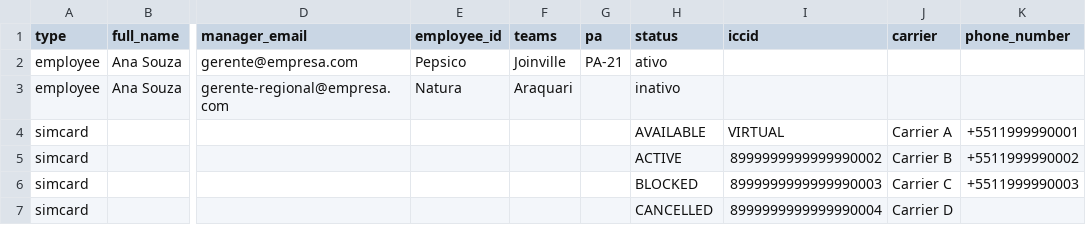
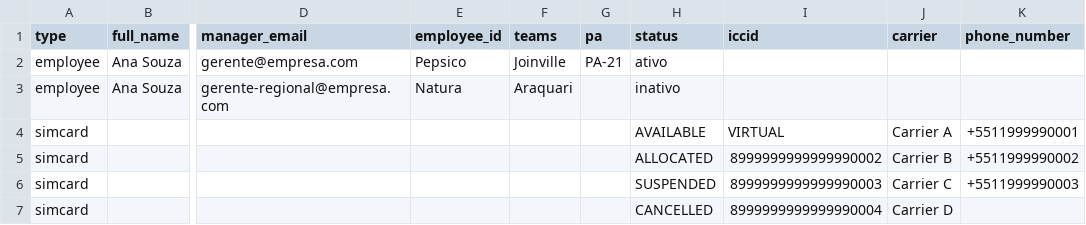
Before and after one commit to andresouza701/lineops, a CSV file: static/update_template.csv, drawn as a sheet; only a part is shown, gaps mark what is left out; the diff names each change by its address in the sheet, - before the commit and + after, or states it on an @@ line.

Commit message:
feat: align simcard upload with line statuses

```diff
--- a/static/update_template.csv
+++ b/static/update_template.csv
-H5 (status): ACTIVE
+H5 (status): ALLOCATED
-H6 (status): BLOCKED
+H6 (status): SUSPENDED
```
Also changed, not shown: static/upload_template.csv, 2 other files.
